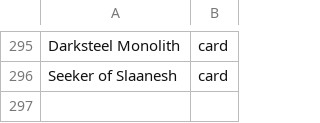
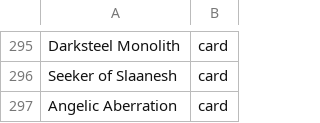
Before and after one commit to AARMOU/arcana_table, a TSV file: android/app/src/main/assets/argentum/custom-cards.index.tsv, drawn as a sheet; only a part is shown, gaps mark what is left out.

```diff
--- a/android/app/src/main/assets/argentum/custom-cards.index.tsv
+++ b/android/app/src/main/assets/argentum/custom-cards.index.tsv
@@ -296 +296,2 @@ Darksteel Monolith	card
 Seeker of Slaanesh	card
+Angelic Aberration	card
```
Also changed, not shown: 6 other files.
